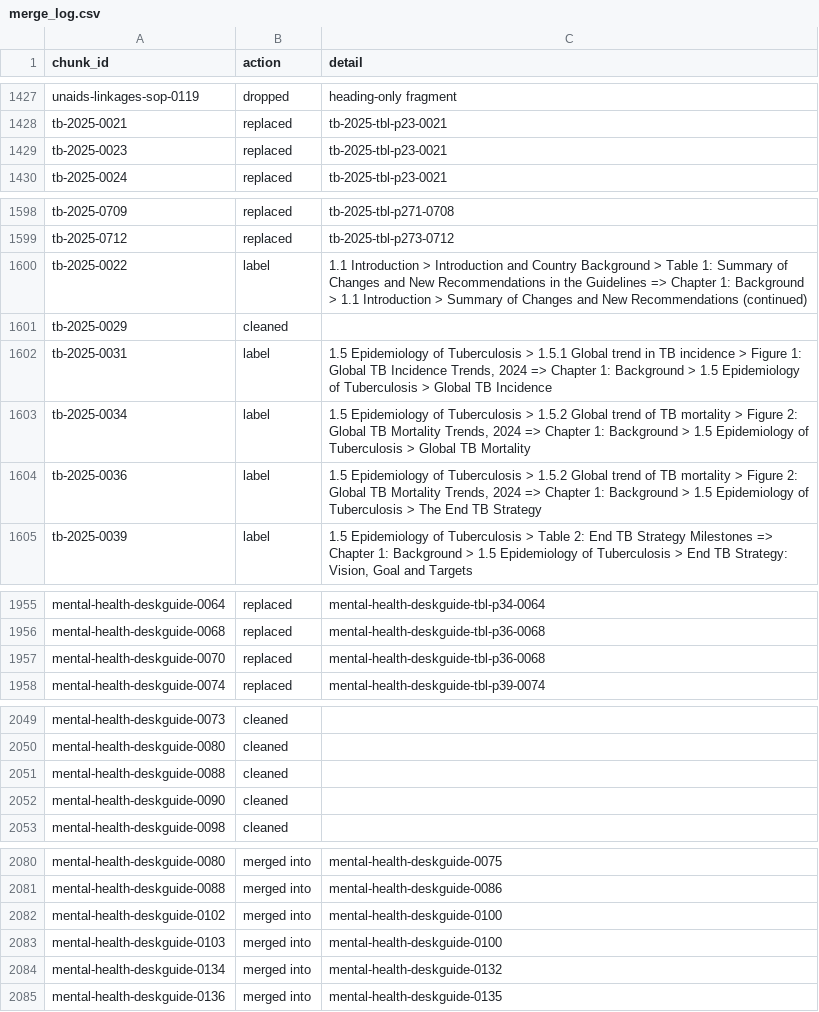
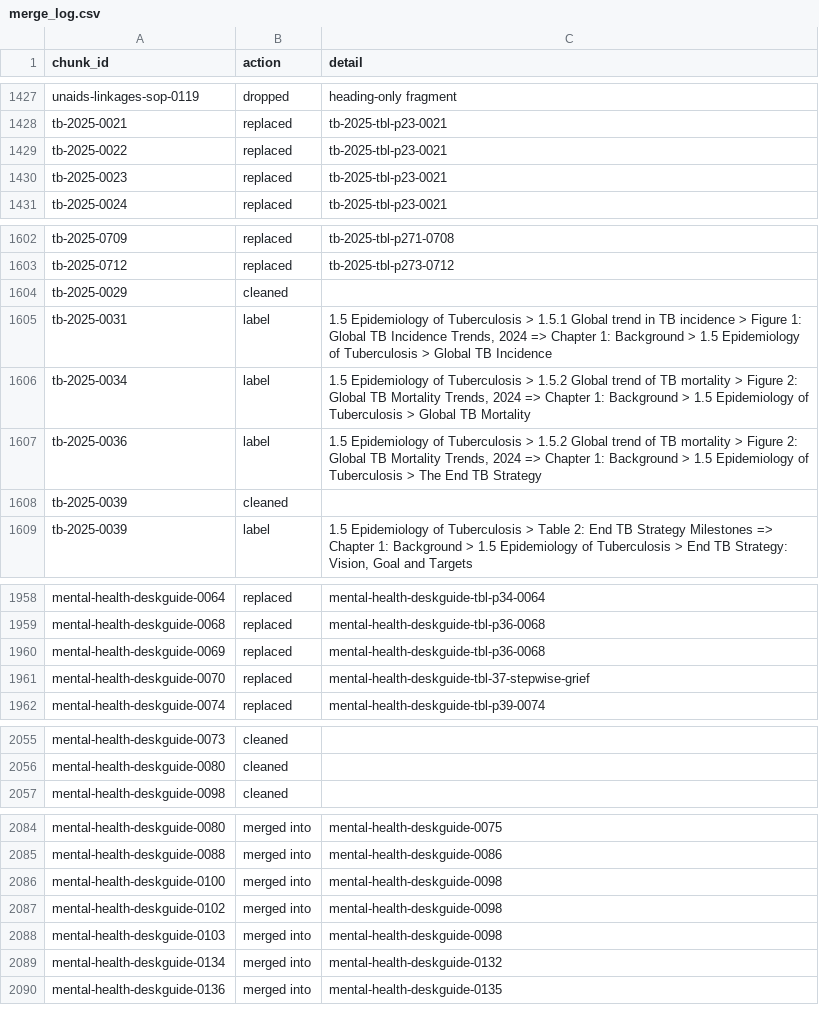
Before and after one commit to ydfriedman/Eswatini-ASR, a CSV file: 08_Clinical_Guidelines_Chat/chunks_v3/merge_log.csv, drawn as a sheet; only a part is shown, gaps mark what is left out; the diff covers the shown part only.

```diff
--- a/08_Clinical_Guidelines_Chat/chunks_v3/merge_log.csv
+++ b/08_Clinical_Guidelines_Chat/chunks_v3/merge_log.csv
@@ -1428,2 +1428,3 @@ unaids-linkages-sop-0119,dropped,heading-only fragment
 tb-2025-0021,replaced,tb-2025-tbl-p23-0021
+tb-2025-0022,replaced,tb-2025-tbl-p23-0021
 tb-2025-0023,replaced,tb-2025-tbl-p23-0021
@@ -1599,3 +1603,2 @@ tb-2025-0709,replaced,tb-2025-tbl-p271-0708
 tb-2025-0712,replaced,tb-2025-tbl-p273-0712
-tb-2025-0022,label,1.1 Introduction > Introduction and Country Background > Table 1: Summary of Changes and New Recommendations in the Guidelines => Chapter 1: Background > 1.1 Introduction > Summary of Changes and New Recommendations (continued)
 tb-2025-0029,cleaned,
@@ -1604,2 +1607,3 @@ tb-2025-0034,label,"1.5 Epidemiology of Tuberculosis > 1.5.2 Global trend of TB
 tb-2025-0036,label,"1.5 Epidemiology of Tuberculosis > 1.5.2 Global trend of TB mortality > Figure 2: Global TB Mortality Trends, 2024 => Chapter 1: Background > 1.5 Epidemiology of Tuberculosis > The End TB Strategy"
+tb-2025-0039,cleaned,
 tb-2025-0039,label,"1.5 Epidemiology of Tuberculosis > Table 2: End TB Strategy Milestones => Chapter 1: Background > 1.5 Epidemiology of Tuberculosis > End TB Strategy: Vision, Goal and Targets"
@@ -1956,3 +1959,4 @@ mental-health-deskguide-0064,replaced,mental-health-deskguide-tbl-p34-0064
 mental-health-deskguide-0068,replaced,mental-health-deskguide-tbl-p36-0068
-mental-health-deskguide-0070,replaced,mental-health-deskguide-tbl-p36-0068
+mental-health-deskguide-0069,replaced,mental-health-deskguide-tbl-p36-0068
+mental-health-deskguide-0070,replaced,mental-health-deskguide-tbl-37-stepwise-grief
 mental-health-deskguide-0074,replaced,mental-health-deskguide-tbl-p39-0074
@@ -2050,4 +2056,2 @@ mental-health-deskguide-0073,cleaned,
 mental-health-deskguide-0080,cleaned,
-mental-health-deskguide-0088,cleaned,
-mental-health-deskguide-0090,cleaned,
 mental-health-deskguide-0098,cleaned,
@@ -2081,4 +2085,5 @@ mental-health-deskguide-0080,merged into,mental-health-deskguide-0075
 mental-health-deskguide-0088,merged into,mental-health-deskguide-0086
-mental-health-deskguide-0102,merged into,mental-health-deskguide-0100
-mental-health-deskguide-0103,merged into,mental-health-deskguide-0100
+mental-health-deskguide-0100,merged into,mental-health-deskguide-0098
+mental-health-deskguide-0102,merged into,mental-health-deskguide-0098
+mental-health-deskguide-0103,merged into,mental-health-deskguide-0098
 mental-health-deskguide-0134,merged into,mental-health-deskguide-0132
```
Also changed, not shown: 10 added rows, 6 removed rows and 4 edited cells elsewhere in this file, 18 other files.
